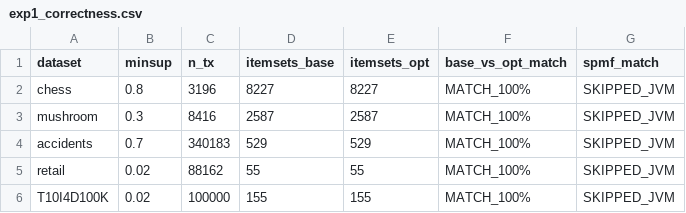
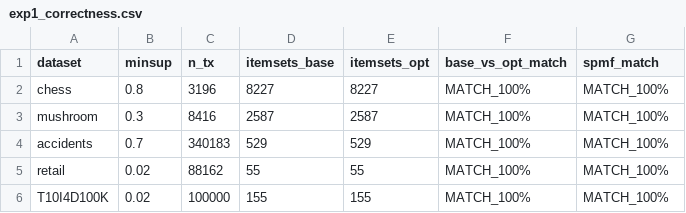
Before and after one commit to Thanhtung46/Frequent_Itemset_Mining, a CSV file: results/logs/exp1_correctness.csv, drawn as a sheet.

```diff
--- a/results/logs/exp1_correctness.csv
+++ b/results/logs/exp1_correctness.csv
@@ -1,6 +1,6 @@
 dataset,minsup,n_tx,itemsets_base,itemsets_opt,base_vs_opt_match,spmf_match
-chess,0.8,3196,8227,8227,MATCH_100%,SKIPPED_JVM
-mushroom,0.3,8416,2587,2587,MATCH_100%,SKIPPED_JVM
-accidents,0.7,340183,529,529,MATCH_100%,SKIPPED_JVM
-retail,0.02,88162,55,55,MATCH_100%,SKIPPED_JVM
-T10I4D100K,0.02,100000,155,155,MATCH_100%,SKIPPED_JVM
+chess,0.8,3196,8227,8227,MATCH_100%,MATCH_100%
+mushroom,0.3,8416,2587,2587,MATCH_100%,MATCH_100%
+accidents,0.7,340183,529,529,MATCH_100%,MATCH_100%
+retail,0.02,88162,55,55,MATCH_100%,MATCH_100%
+T10I4D100K,0.02,100000,155,155,MATCH_100%,MATCH_100%
```
Also changed, not shown: results/logs/exp2_3_runtime_output.csv, results/logs/exp4_memory.csv, 39 other files.
